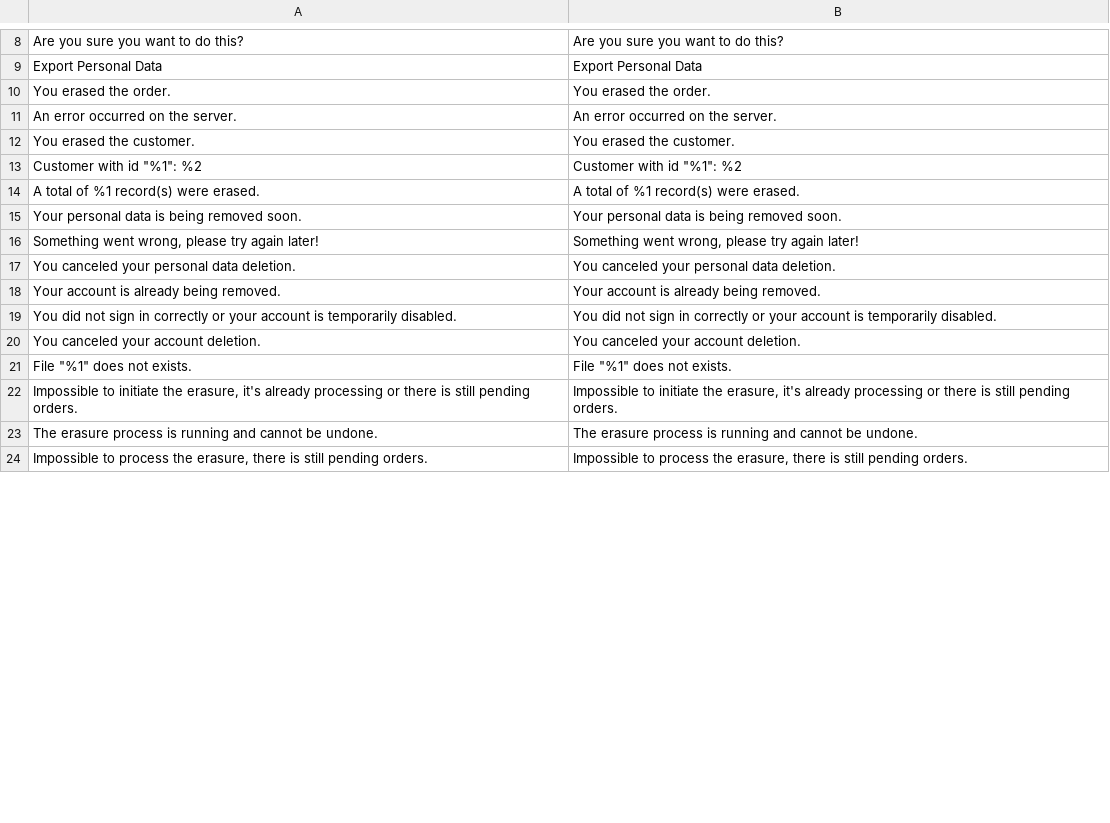
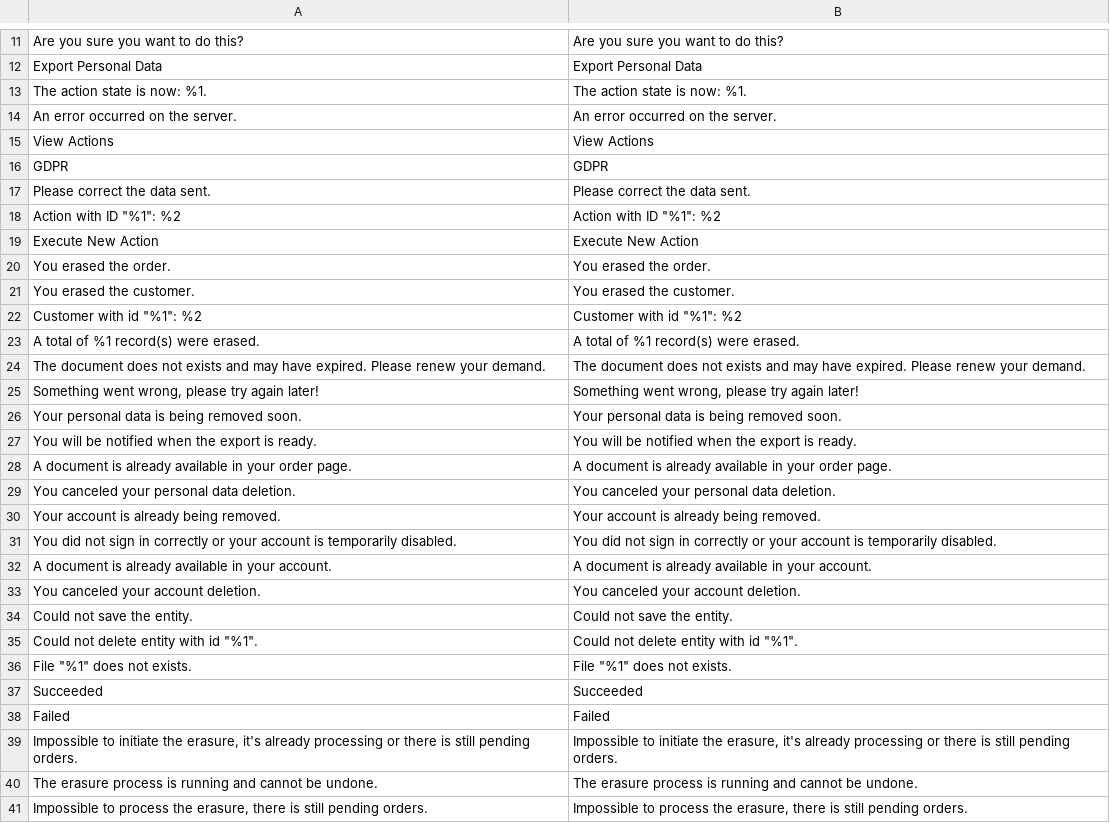
Before and after one commit to opengento/magento2-gdpr, a CSV file: i18n/en_US.csv, drawn as a sheet; only a part is shown, gaps mark what is left out; the diff covers the shown part only; the diff names each change by its address in the sheet, - before the commit and + after, or states it on an @@ line.

```diff
--- a/i18n/en_US.csv
+++ b/i18n/en_US.csv
+row 13: The action state is now: %1. | The action state is now: %1.
@@ row 11 moved to row 14: An error occurred on the server. @@
+row 15: View Actions | View Actions
+row 16: GDPR | GDPR
+row 17: Please correct the data sent. | Please correct the data sent.
+row 18: Action with ID "%1": %2 | Action with ID "%1": %2
+row 19: Execute New Action | Execute New Action
+row 24: The document does not exists and may have expired. Please renew your demand. | The document does not exists and may have expired. Please renew your demand.
@@ row 16 moved to row 25: Something went wrong, please try again l… @@
+row 27: You will be notified when the export is ready. | You will be notified when the export is ready.
+row 28: A document is already available in your order page. | A document is already available in your order page.
+row 32: A document is already available in your account. | A document is already available in your account.
@@ row 25 moved to row 34: Could not save the entity. @@
@@ row 28 moved to row 35: Could not delete entity with id "%1". @@
+row 37: Succeeded | Succeeded
+row 38: Failed | Failed
```
Also changed, not shown: 70 added rows, 3 removed rows, 1 moved row and 2 edited cells elsewhere in this file, 1 other file.
